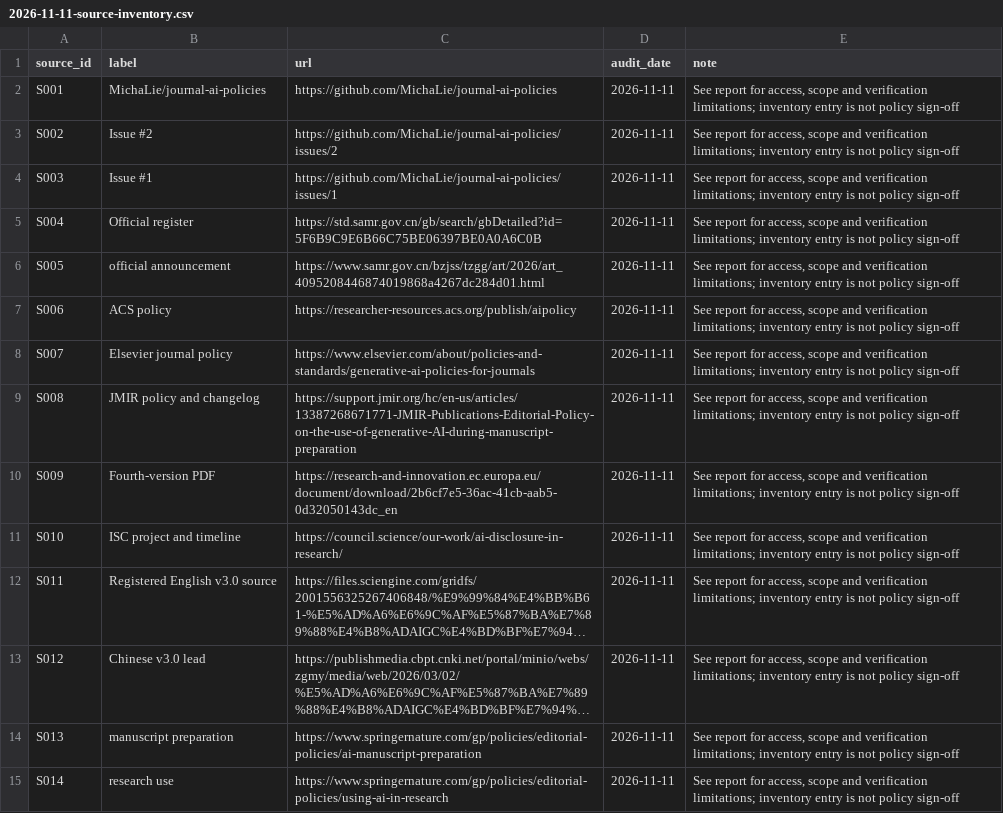
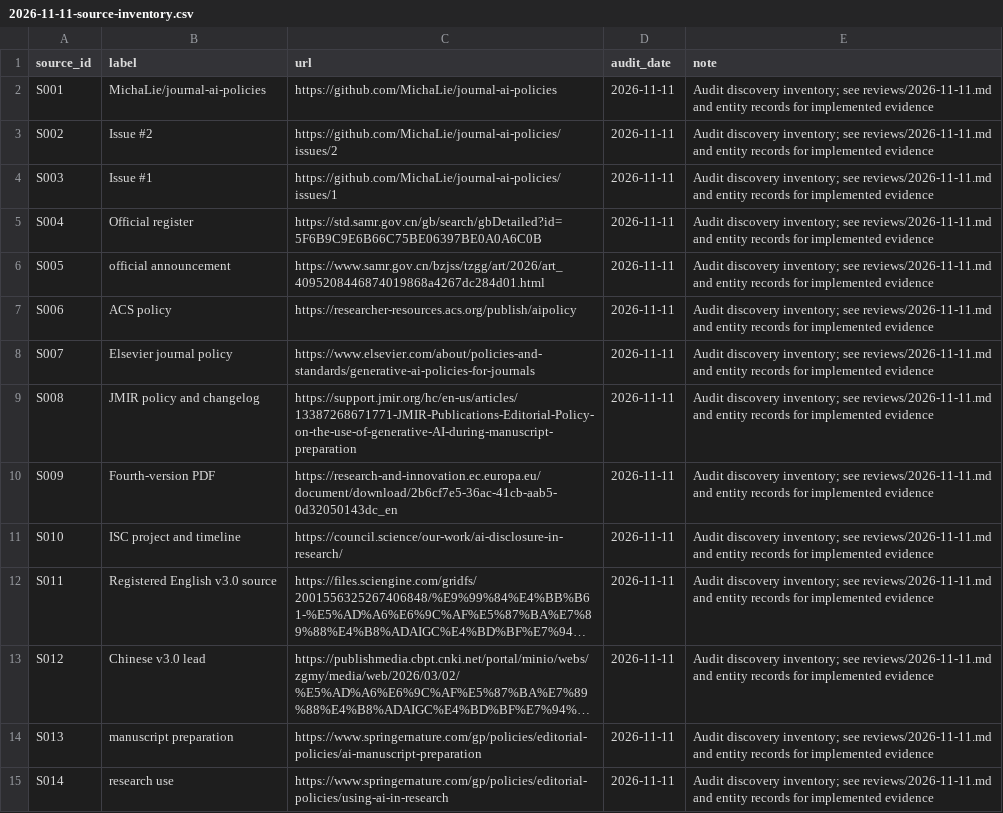
Before and after one commit to MichaLie/journal-ai-policies, a CSV file: reviews/2026-11-11-source-inventory.csv, drawn as a sheet; only a part is shown; long unchanged cells end in …; the diff covers the shown part only; the diff names each change by its address in the sheet, - before the commit and + after, or states it on an @@ line.

```diff
--- a/reviews/2026-11-11-source-inventory.csv
+++ b/reviews/2026-11-11-source-inventory.csv
-E2:E15 (note): See report for access, scope and verification limitations; inventory entry is not policy sign-off
+E2:E15 (note): Audit discovery inventory; see reviews/2026-11-11.md and entity records for implemented evidence
```
Also changed, not shown: 43 edited cells elsewhere in this file.
